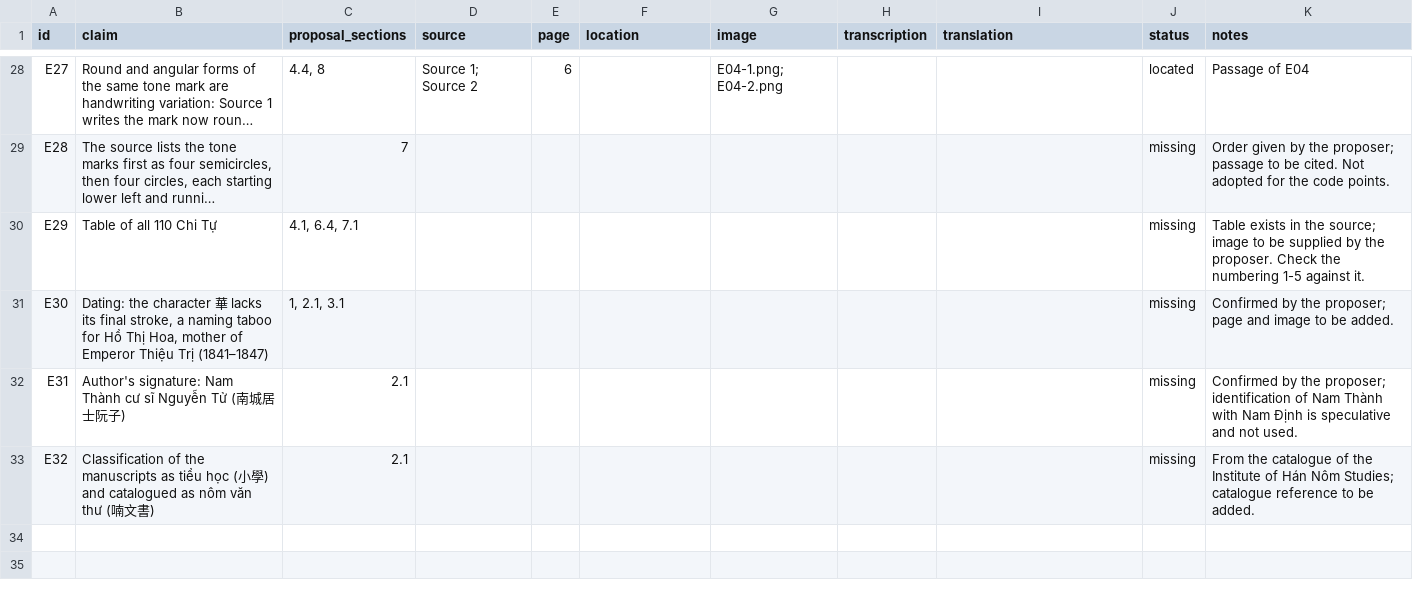
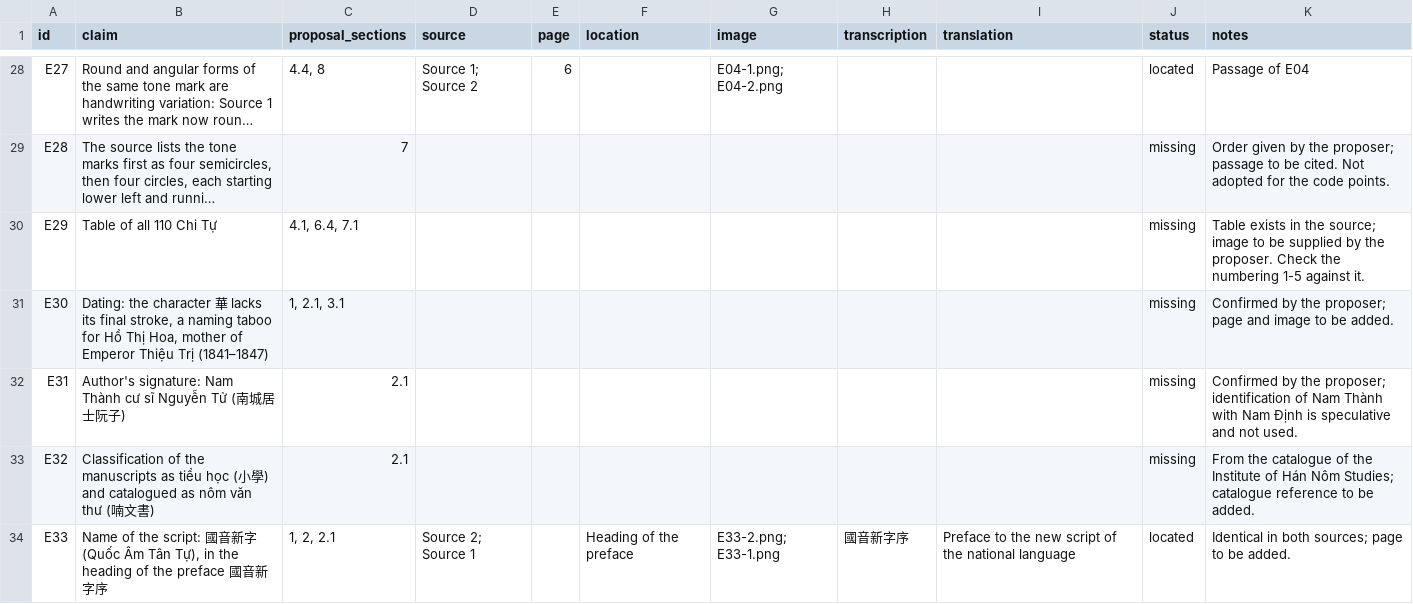
Before and after one commit to qtng/qatt-unicode, a CSV file: evidence/catalog.csv, drawn as a sheet; only a part is shown, gaps mark what is left out; long unchanged cells end in ….

```diff
--- a/evidence/catalog.csv
+++ b/evidence/catalog.csv
@@ -33 +33,2 @@ E31,Author's signature: Nam Thành cư sĩ Nguyễn Tử (南城居士阮子),2.
 E32,Classification of the manuscripts as tiểu học (小學) and catalogued as nôm văn thư (喃文書),2.1,,,,,,,missing,From the catalogue of the Institute of Hán Nôm Studies; catalogue reference to be added.
+E33,"Name of the script: 國音新字 (Quốc Âm Tân Tự), in the heading of the preface 國音新字序","1, 2, 2.1",Source 2; Source 1,,Heading of the preface,E33-2.png; E33-1.png,國音新字序,Preface to the new script of the national language,located,Identical in both sources; page to be added.
```
Also changed, not shown: 3 other files.
